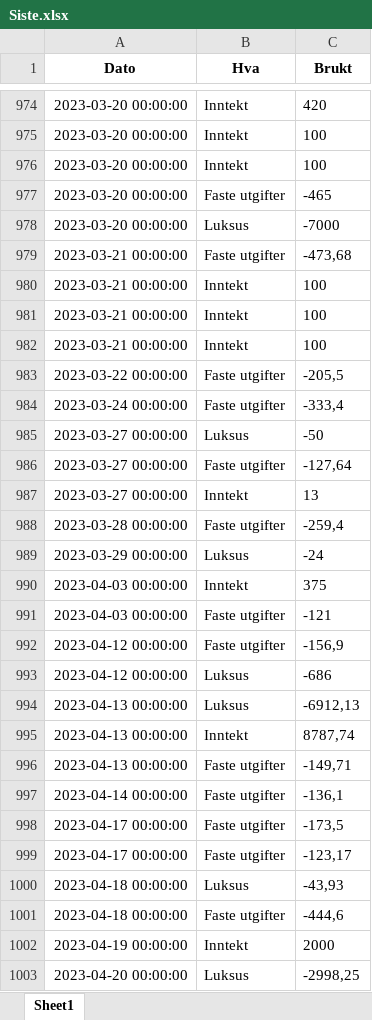
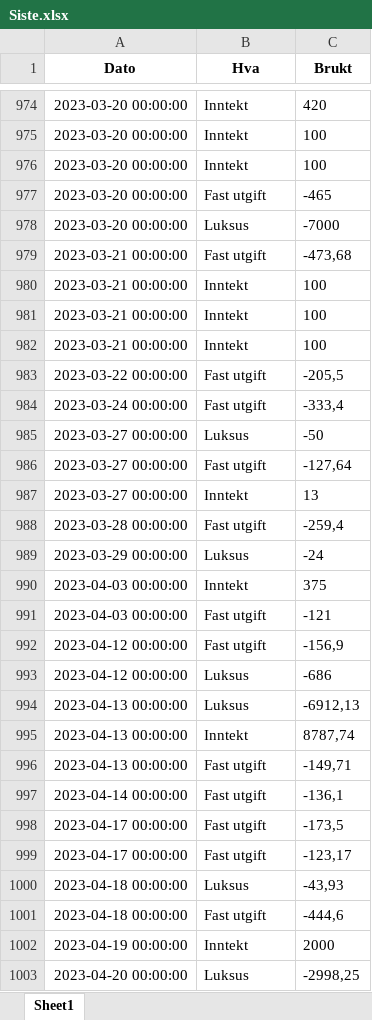
Before and after one commit to 591118/ProsjektADAH2023, an Excel workbook: Siste.xlsx, sheet Sheet1, drawn as a sheet; only a part is shown, gaps mark what is left out; values as stored, in another font and other column widths than the file's, no borders; the diff covers the shown part only; the diff names each change by its address in the sheet, - before the commit and + after, or states it on an @@ line.

Commit message:
faste & inntekt ferdig

```diff
--- a/Siste.xlsx (sheet Sheet1)
+++ b/Siste.xlsx (sheet Sheet1)
-B977 (Hva): Faste utgifter
+B977 (Hva): Fast utgift
-B979 (Hva): Faste utgifter
+B979 (Hva): Fast utgift
-B983:B984 (Hva): Faste utgifter
+B983:B984 (Hva): Fast utgift
-B986 (Hva): Faste utgifter
+B986 (Hva): Fast utgift
-B988 (Hva): Faste utgifter
+B988 (Hva): Fast utgift
-B991:B992 (Hva): Faste utgifter
+B991:B992 (Hva): Fast utgift
-B996:B999 (Hva): Faste utgifter
+B996:B999 (Hva): Fast utgift
-B1001 (Hva): Faste utgifter
+B1001 (Hva): Fast utgift
```
Also changed, not shown: 66 edited cells elsewhere in this sheet, 1 other file.
